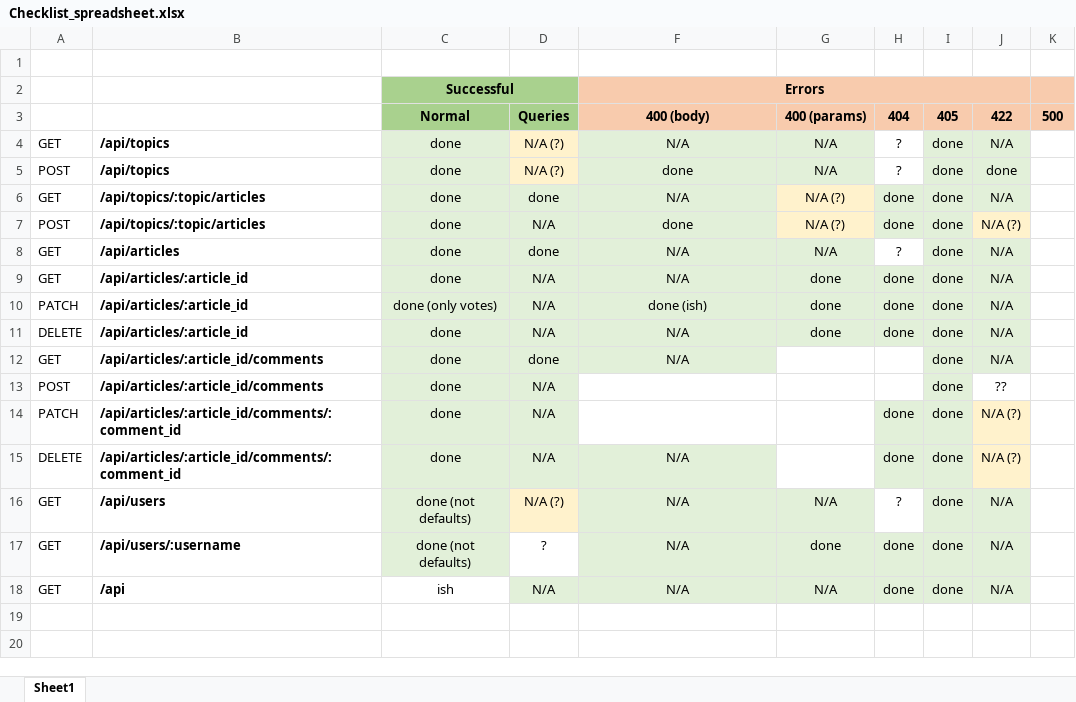
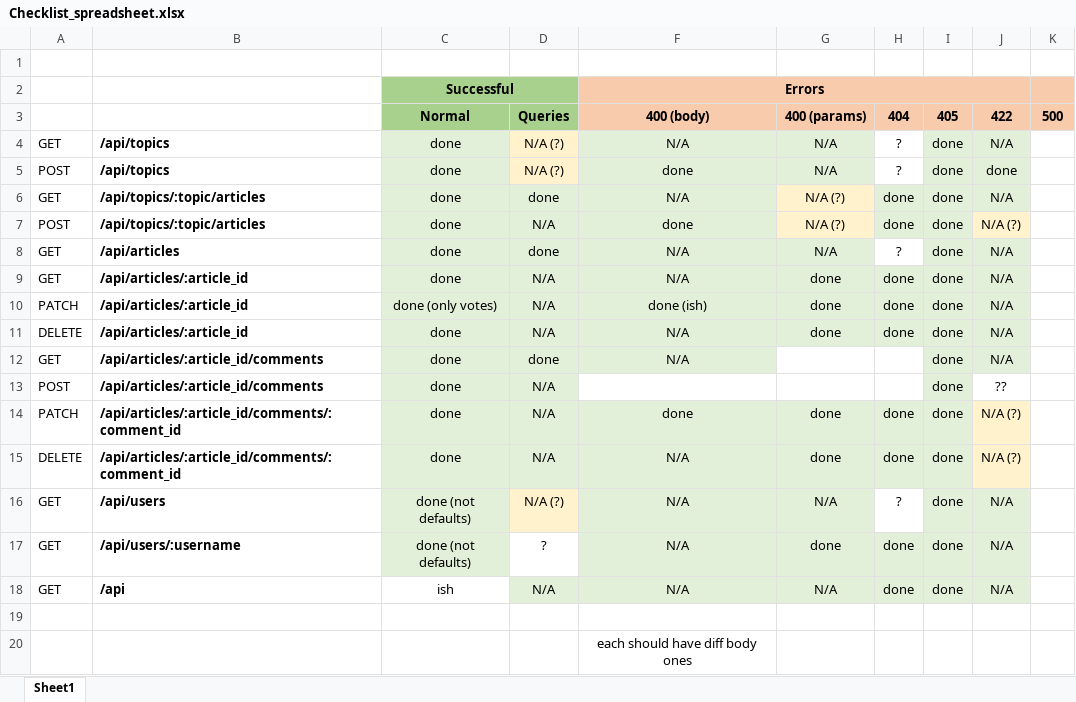
Before and after one commit to isabelmaccabee/northcoder-news-api, an Excel workbook: Checklist_spreadsheet.xlsx, sheet Sheet1, drawn as a sheet; values as stored, in another font and other column widths than the file's, no borders; the diff names each change by its address in the sheet, - before the commit and + after, or states it on an @@ line.

```diff
--- a/Checklist_spreadsheet.xlsx (sheet Sheet1)
+++ b/Checklist_spreadsheet.xlsx (sheet Sheet1)
-F14: (empty)
+F14: done
-F14:G14 fill: none
+F14:G14 fill: #E2F0D9
-G14:G15: (empty)
+G14:G15: done
-G15 fill: none
+G15 fill: #E2F0D9
+row 19: (empty)
+row 20:  |  |  |  | each should have diff body ones
```
Also changed, not shown: 6 other files.
